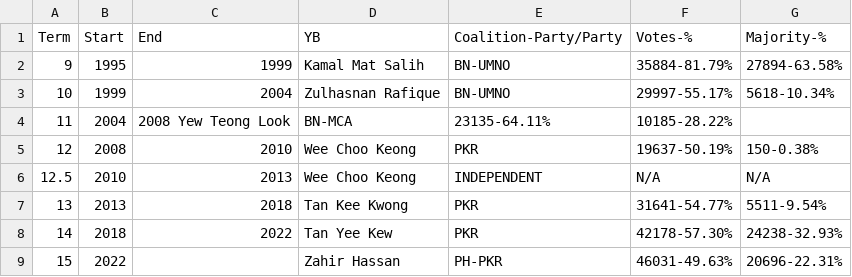
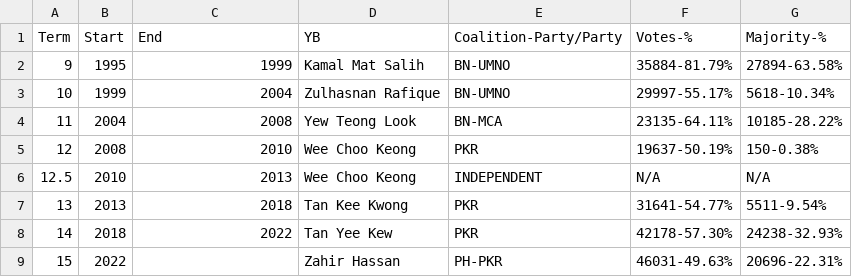
Before and after one commit to Honyanleong/Ec-Map, a CSV file: P116 Wangsa Maju/P116_History.csv, drawn as a sheet.

Commit message:
Update P116_History.csv

```diff
--- a/P116 Wangsa Maju/P116_History.csv
+++ b/P116 Wangsa Maju/P116_History.csv
@@ -3,3 +3,3 @@ Term,Start,End,YB,Coalition-Party/Party,Votes-%,Majority-%
 10,1999,2004,Zulhasnan Rafique,BN-UMNO,29997-55.17%,5618-10.34%
-11,2004,2008 Yew Teong Look,BN-MCA,23135-64.11%,10185-28.22%
+11,2004,2008,Yew Teong Look,BN-MCA,23135-64.11%,10185-28.22%
 12,2008,2010,Wee Choo Keong,PKR,19637-50.19%,150-0.38%
```
